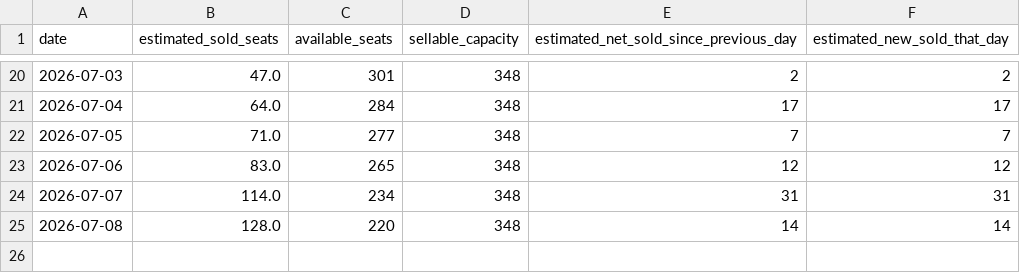
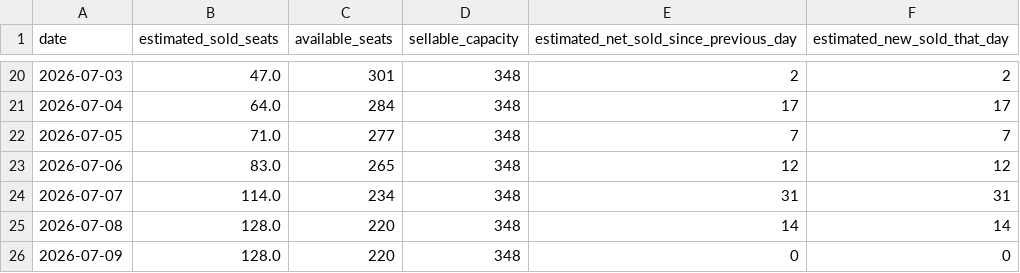
Before and after one commit to jitseleeftink-lab/wilmink-ticket-dashboard, a CSV file: data/wilmink_daily_sales_estimate.csv, drawn as a sheet; only a part is shown, gaps mark what is left out.

```diff
--- a/data/wilmink_daily_sales_estimate.csv
+++ b/data/wilmink_daily_sales_estimate.csv
@@ -25 +25,2 @@ date,estimated_sold_seats,available_seats,sellable_capacity,estimated_net_sold_s
 2026-07-08,128.0,220,348,14,14
+2026-07-09,128.0,220,348,0,0
```
Also changed, not shown: data/wilmink_all_plot_points.csv, data/wilmink_seat_counts.csv, 3 other files.
